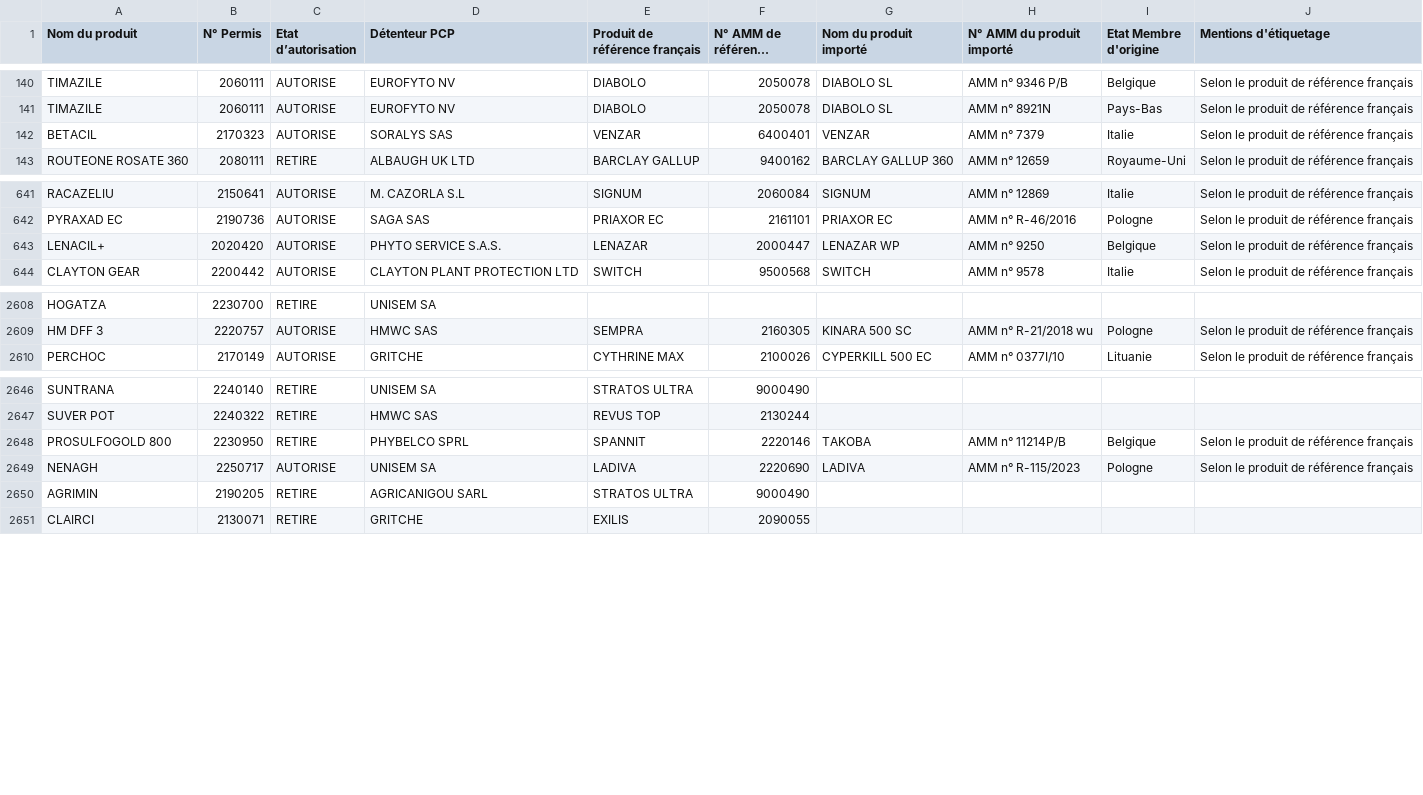
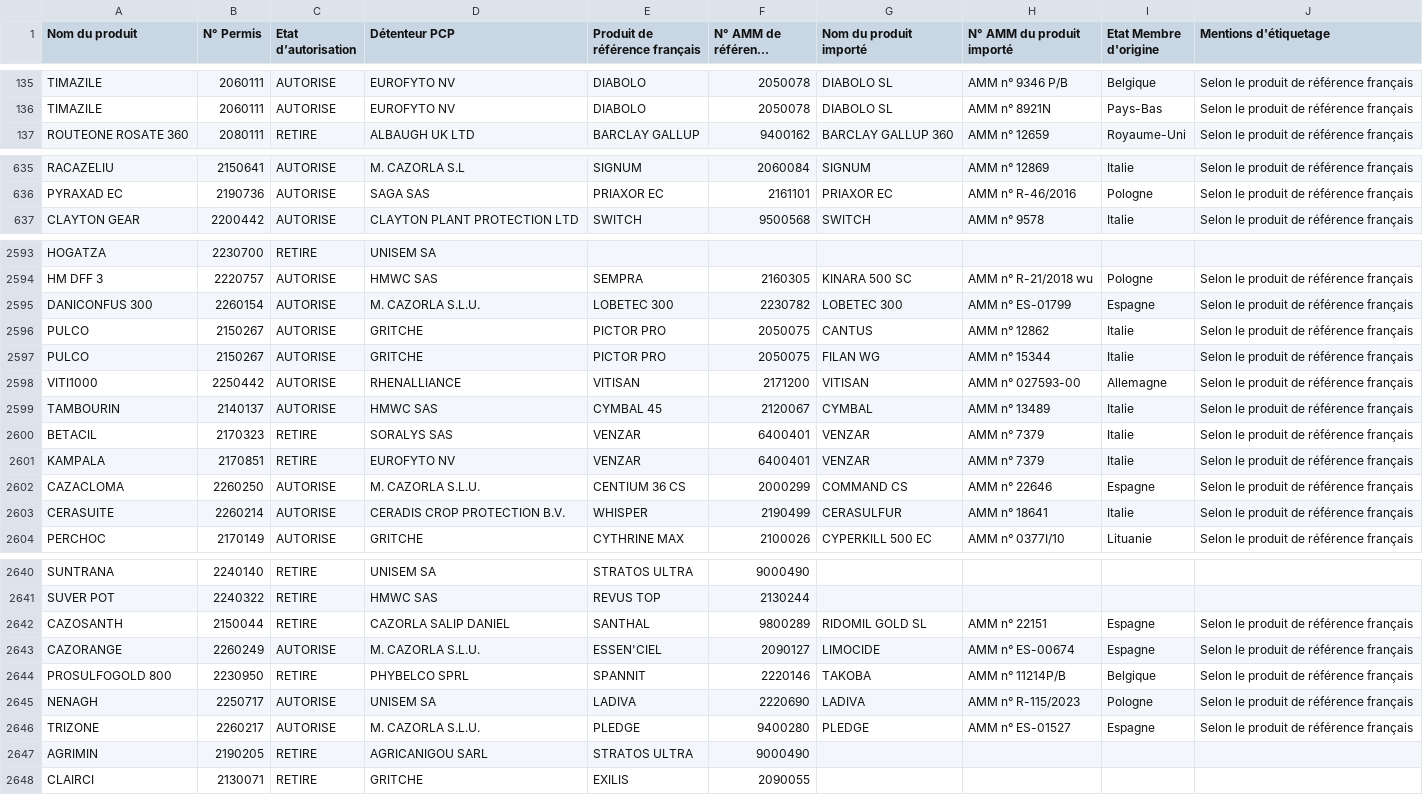
Before and after one commit to elkaou/phytocheck-app, a CSV file: permis_de_commerce_parallele_utf8.csv, drawn as a sheet; only a part is shown, gaps mark what is left out; long unchanged cells end in …; the diff covers the shown part only.

```diff
--- a/permis_de_commerce_parallele_utf8.csv
+++ b/permis_de_commerce_parallele_utf8.csv
@@ -141,3 +136,2 @@ TIMAZILE;2060111;AUTORISE;EUROFYTO NV;DIABOLO;2050078;DIABOLO SL;AMM n° 9346 P/
 TIMAZILE;2060111;AUTORISE;EUROFYTO NV;DIABOLO;2050078;DIABOLO SL;AMM n° 8921N;Pays-Bas;Selon le produit de référence français;
-BETACIL;2170323;AUTORISE;SORALYS SAS;VENZAR;6400401;VENZAR;AMM n° 7379;Italie;Selon le produit de référence français;
 ROUTEONE ROSATE 360;2080111;RETIRE;ALBAUGH UK LTD;BARCLAY GALLUP;9400162;BARCLAY GALLUP 360;AMM n° 12659;Royaume-Uni;Selon le produit de référence français;
@@ -642,3 +636,2 @@ RACAZELIU;2150641;AUTORISE;M. CAZORLA S.L;SIGNUM;2060084;SIGNUM;AMM n° 12869;It
 PYRAXAD EC;2190736;AUTORISE;SAGA SAS;PRIAXOR EC;2161101;PRIAXOR EC;AMM n° R-46/2016;Pologne;Selon le produit de référence français;
-LENACIL+;2020420;AUTORISE;PHYTO SERVICE S.A.S.;LENAZAR;2000447;LENAZAR WP;AMM n° 9250;Belgique;Selon le produit de référence français;
 CLAYTON GEAR;2200442;AUTORISE;CLAYTON PLANT PROTECTION LTD;SWITCH;9500568;SWITCH;AMM n° 9578;Italie;Selon le produit de référence français;
@@ -2609,2 +2594,11 @@ HOGATZA;2230700;RETIRE;UNISEM SA;;;;;;;
 HM DFF 3;2220757;AUTORISE;HMWC SAS;SEMPRA;2160305;KINARA 500 SC;AMM n° R-21/2018 wu;Pologne;Selon le produit de référence français;
+DANICONFUS 300;2260154;AUTORISE;M. CAZORLA S.L.U.;LOBETEC 300;2230782;LOBETEC 300;AMM n° ES-01799;Espagne;Selon le produit de référence français;
+PULCO;2150267;AUTORISE;GRITCHE;PICTOR PRO;2050075;CANTUS;AMM n° 12862;Italie;Selon le produit de référence français;
+PULCO;2150267;AUTORISE;GRITCHE;PICTOR PRO;2050075;FILAN WG;AMM n° 15344;Italie;Selon le produit de référence français;
+VITI1000;2250442;AUTORISE;RHENALLIANCE;VITISAN;2171200;VITISAN;AMM n° 027593-00;Allemagne;Selon le produit de référence français;
+TAMBOURIN;2140137;AUTORISE;HMWC SAS;CYMBAL 45;2120067;CYMBAL;AMM n° 13489;Italie;Selon le produit de référence français;
+BETACIL;2170323;RETIRE;SORALYS SAS;VENZAR;6400401;VENZAR;AMM n° 7379;Italie;Selon le produit de référence français;
+KAMPALA;2170851;RETIRE;EUROFYTO NV;VENZAR;6400401;VENZAR;AMM n° 7379;Italie;Selon le produit de référence français;
+CAZACLOMA;2260250;AUTORISE;M. CAZORLA S.L.U.;CENTIUM 36 CS;2000299;COMMAND CS;AMM n° 22646;Espagne;Selon le produit de référence français;
+CERASUITE;2260214;AUTORISE;CERADIS CROP PROTECTION B.V.;WHISPER;2190499;CERASULFUR;AMM n° 18641;Italie;Selon le produit de référence français;
 PERCHOC;2170149;AUTORISE;GRITCHE;CYTHRINE MAX;2100026;CYPERKILL 500 EC;AMM n° 0377I/10;Lituanie;Selon le produit de référence français;
@@ -2647,4 +2641,7 @@ SUNTRANA;2240140;RETIRE;UNISEM SA;STRATOS ULTRA;9000490;;;;;
 SUVER POT;2240322;RETIRE;HMWC SAS;REVUS TOP;2130244;;;;;
+CAZOSANTH;2150044;RETIRE;CAZORLA SALIP DANIEL;SANTHAL;9800289;RIDOMIL GOLD SL;AMM n° 22151;Espagne;Selon le produit de référence français;
+CAZORANGE;2260249;AUTORISE;M. CAZORLA S.L.U.;ESSEN'CIEL;2090127;LIMOCIDE;AMM n° ES-00674;Espagne;Selon le produit de référence français;
 PROSULFOGOLD 800;2230950;RETIRE;PHYBELCO SPRL;SPANNIT;2220146;TAKOBA;AMM n° 11214P/B;Belgique;Selon le produit de référence français;
 NENAGH;2250717;AUTORISE;UNISEM SA;LADIVA;2220690;LADIVA;AMM n° R-115/2023;Pologne;Selon le produit de référence français;
+TRIZONE;2260217;AUTORISE;M. CAZORLA S.L.U.;PLEDGE;9400280;PLEDGE;AMM n° ES-01527;Espagne;Selon le produit de référence français;
 AGRIMIN;2190205;RETIRE;AGRICANIGOU SARL;STRATOS ULTRA;9000490;;;;;
```
Also changed, not shown: 1 added row, 2 removed rows and 7 moved rows elsewhere in this file, mfsc_et_mixte_composition_utf8.csv, substance_active_utf8.csv, 9 other files.
